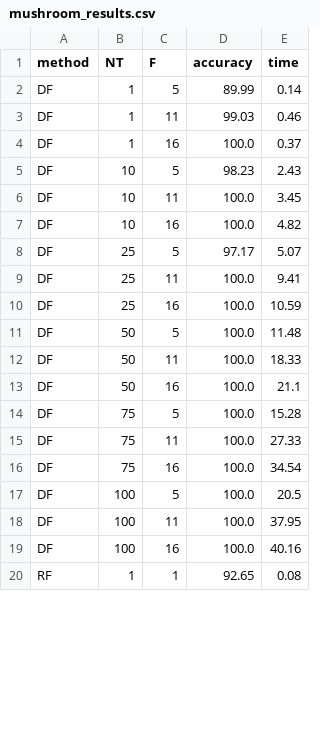
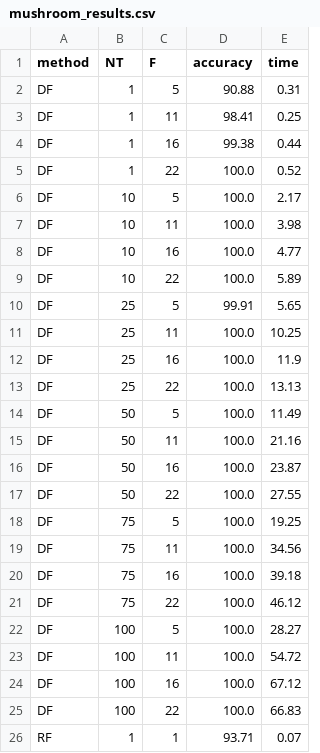
Before and after one commit to clararivadulla/MAI-SEL-2022-23, a CSV file: PW2-SEL-2023-ClaraRivadulla/source/results/mushroom_results.csv, drawn as a sheet; only a part is shown; the diff covers the shown part only.

```diff
--- a/PW2-SEL-2023-ClaraRivadulla/source/results/mushroom_results.csv
+++ b/PW2-SEL-2023-ClaraRivadulla/source/results/mushroom_results.csv
@@ -1,20 +1,26 @@
 method,NT,F,accuracy,time
-DF,1,5,89.99,0.14
-DF,1,11,99.03,0.46
-DF,1,16,100.0,0.37
-DF,10,5,98.23,2.43
-DF,10,11,100.0,3.45
-DF,10,16,100.0,4.82
-DF,25,5,97.17,5.07
-DF,25,11,100.0,9.41
-DF,25,16,100.0,10.59
-DF,50,5,100.0,11.48
-DF,50,11,100.0,18.33
-DF,50,16,100.0,21.1
-DF,75,5,100.0,15.28
-DF,75,11,100.0,27.33
-DF,75,16,100.0,34.54
-DF,100,5,100.0,20.5
-DF,100,11,100.0,37.95
-DF,100,16,100.0,40.16
-RF,1,1,92.65,0.08
+DF,1,5,90.88,0.31
+DF,1,11,98.41,0.25
+DF,1,16,99.38,0.44
+DF,1,22,100.0,0.52
+DF,10,5,100.0,2.17
+DF,10,11,100.0,3.98
+DF,10,16,100.0,4.77
+DF,10,22,100.0,5.89
+DF,25,5,99.91,5.65
+DF,25,11,100.0,10.25
+DF,25,16,100.0,11.9
+DF,25,22,100.0,13.13
+DF,50,5,100.0,11.49
+DF,50,11,100.0,21.16
+DF,50,16,100.0,23.87
+DF,50,22,100.0,27.55
+DF,75,5,100.0,19.25
+DF,75,11,100.0,34.56
+DF,75,16,100.0,39.18
+DF,75,22,100.0,46.12
+DF,100,5,100.0,28.27
+DF,100,11,100.0,54.72
+DF,100,16,100.0,67.12
+DF,100,22,100.0,66.83
+RF,1,1,93.71,0.07
```
Also changed, not shown: 6 added rows and 25 edited cells elsewhere in this file, PW2-SEL-2023-ClaraRivadulla/source/results/iris_results.csv, PW2-SEL-2023-ClaraRivadulla/source/results/tic_tac_toe_endgame_results.csv, 9 other files.
